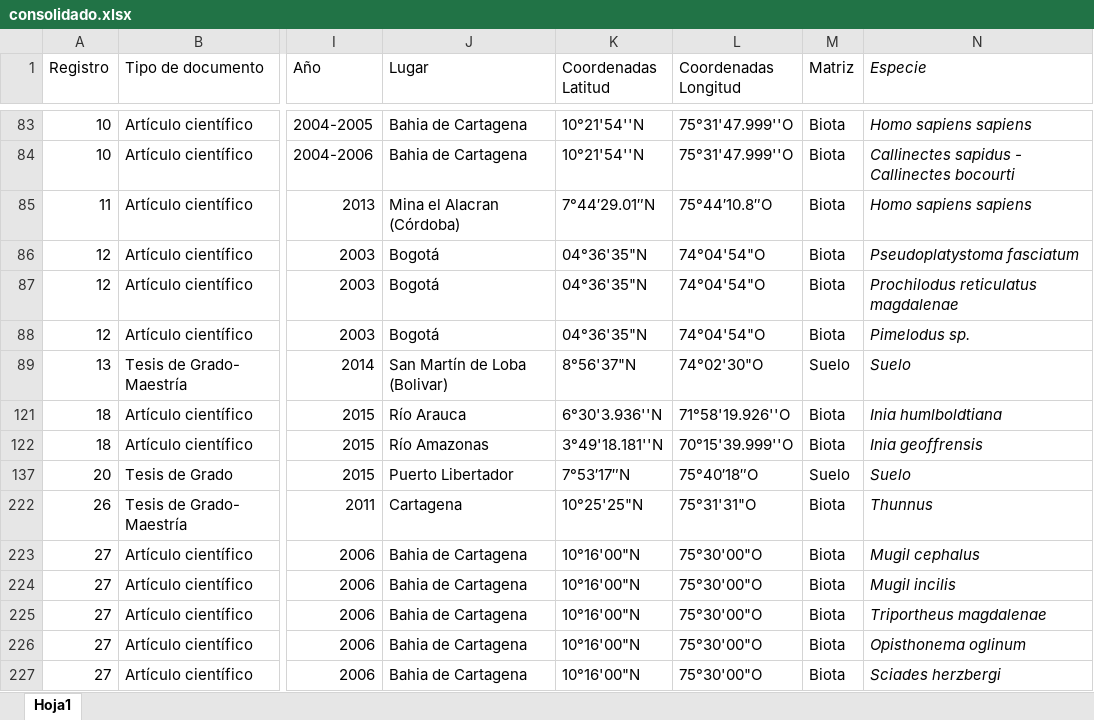
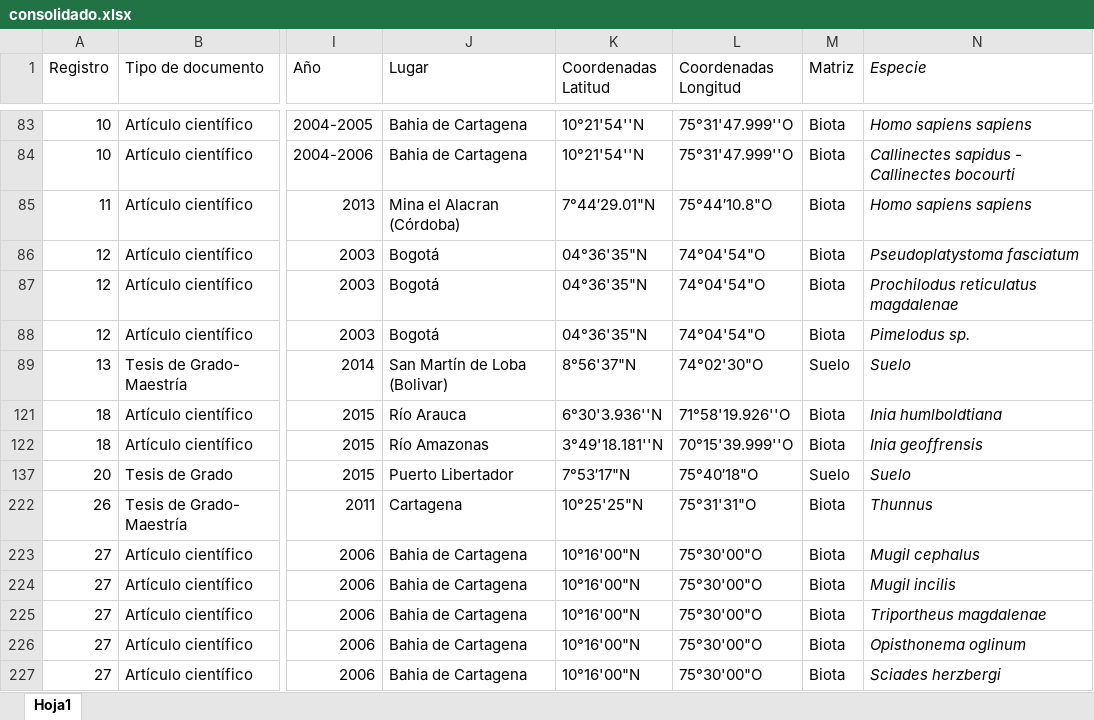
Before and after one commit to camedar/infopez-webservice, an Excel workbook: assets/documentos/consolidado.xlsx, sheet Hoja1, drawn as a sheet; only a part is shown, gaps mark what is left out; values as stored, in another font and other column widths than the file's, no borders; the diff names each change by its address in the sheet, - before the commit and + after, or states it on an @@ line.

```diff
--- a/assets/documentos/consolidado.xlsx (sheet Hoja1)
+++ b/assets/documentos/consolidado.xlsx (sheet Hoja1)
-K85 (Coordenadas Latitud): 7°44′29.01″N
+K85 (Coordenadas Latitud): 7°44′29.01"N
-L85 (Coordenadas Longitud): 75°44′10.8″O
+L85 (Coordenadas Longitud): 75°44′10.8"O
-K137 (Coordenadas Latitud): 7°53′17″N
+K137 (Coordenadas Latitud): 7°53′17"N
-L137 (Coordenadas Longitud): 75°40′18″O
+L137 (Coordenadas Longitud): 75°40′18"O
```
Also changed, not shown: 10 other files.
